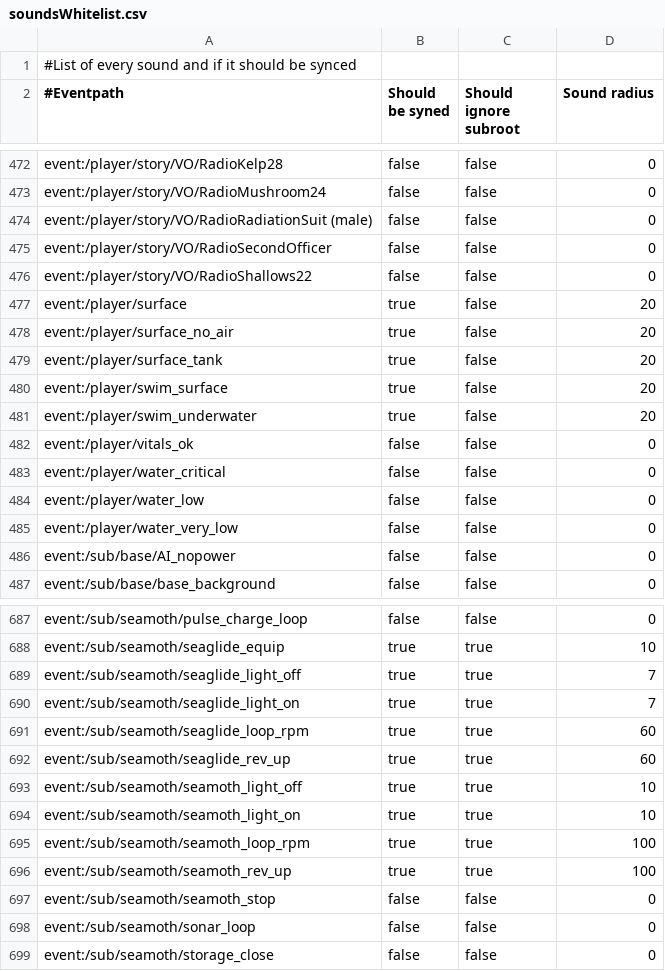
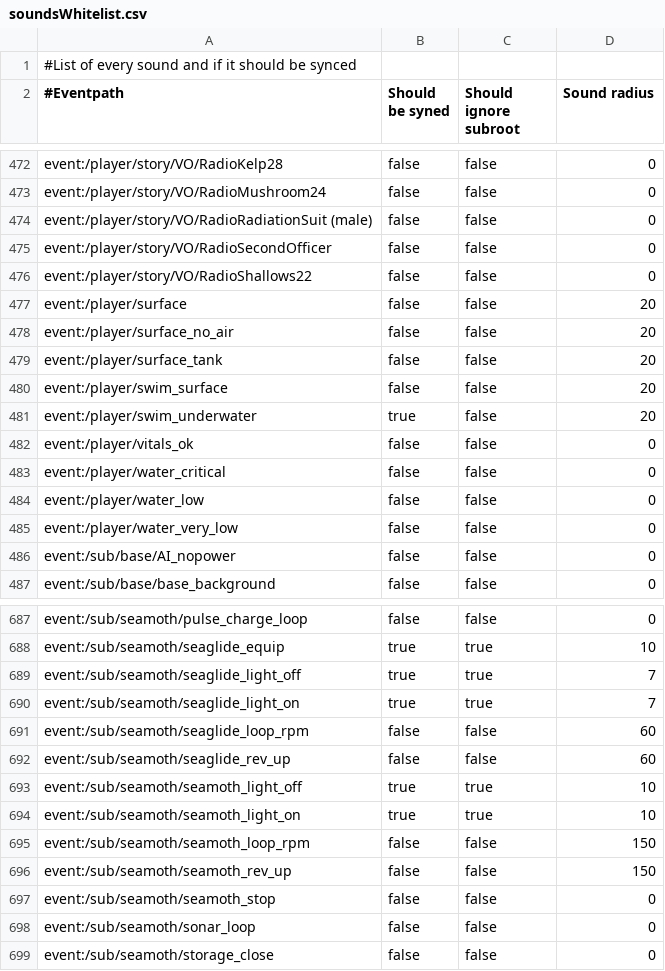
Before and after one commit to SubnauticaNitrox/Nitrox, a CSV file: NitroxClient/Resources/soundsWhitelist.csv, drawn as a sheet; only a part is shown, gaps mark what is left out.

```diff
--- a/NitroxClient/Resources/soundsWhitelist.csv
+++ b/NitroxClient/Resources/soundsWhitelist.csv
@@ -476,6 +476,6 @@ event:/player/story/VO/RadioSecondOfficer;false;false;0
 event:/player/story/VO/RadioShallows22;false;false;0
-event:/player/surface;true;false;20
-event:/player/surface_no_air;true;false;20
-event:/player/surface_tank;true;false;20
-event:/player/swim_surface;true;false;20
+event:/player/surface;false;false;20
+event:/player/surface_no_air;false;false;20
+event:/player/surface_tank;false;false;20
+event:/player/swim_surface;false;false;20
 event:/player/swim_underwater;true;false;20
@@ -690,8 +690,8 @@ event:/sub/seamoth/seaglide_light_off;true;true;7
 event:/sub/seamoth/seaglide_light_on;true;true;7
-event:/sub/seamoth/seaglide_loop_rpm;true;true;60
-event:/sub/seamoth/seaglide_rev_up;true;true;60
+event:/sub/seamoth/seaglide_loop_rpm;false;false;60
+event:/sub/seamoth/seaglide_rev_up;false;false;60
 event:/sub/seamoth/seamoth_light_off;true;true;10
 event:/sub/seamoth/seamoth_light_on;true;true;10
-event:/sub/seamoth/seamoth_loop_rpm;true;true;100
-event:/sub/seamoth/seamoth_rev_up;true;true;100
+event:/sub/seamoth/seamoth_loop_rpm;false;false;150
+event:/sub/seamoth/seamoth_rev_up;false;false;150
 event:/sub/seamoth/seamoth_stop;false;false;0
```
Also changed, not shown: 27 other files.
